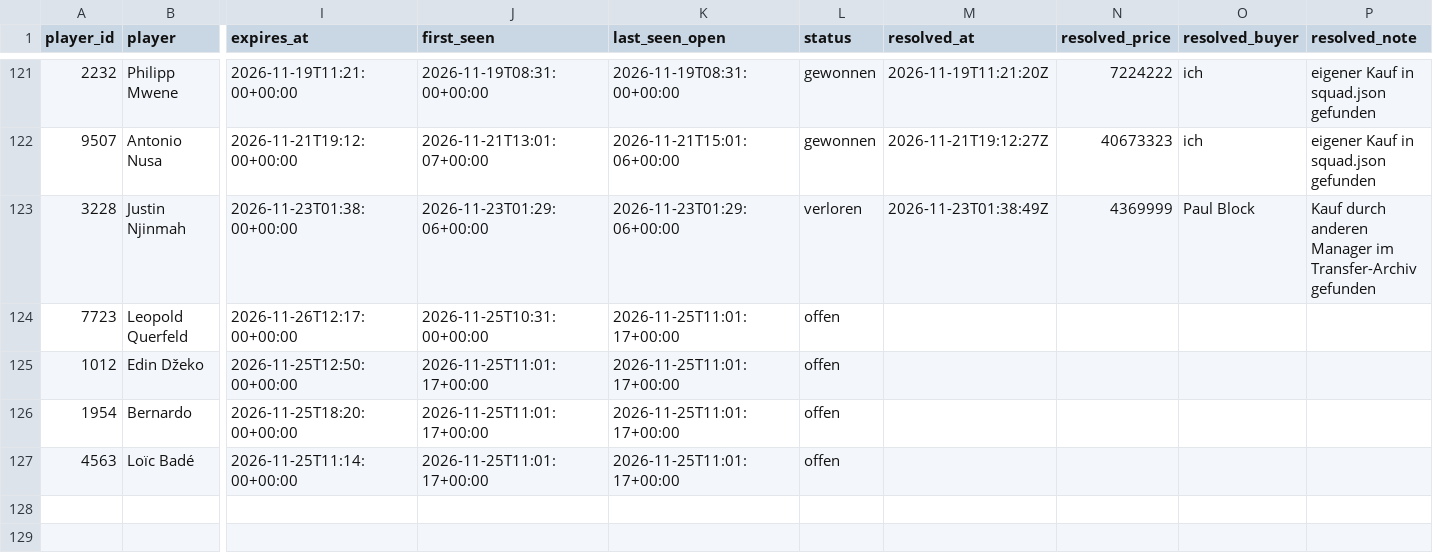
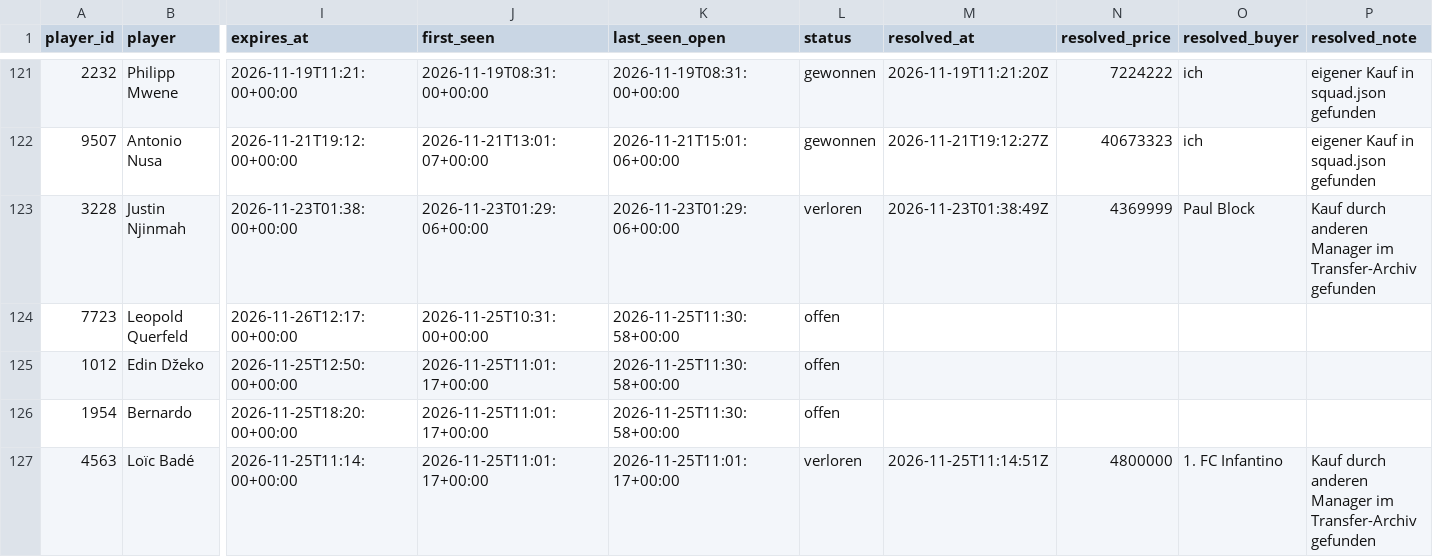
Before and after one commit to Klaudeai/feed-c95b9a6cf8, a CSV file: data/history_my_bids.csv, drawn as a sheet; only a part is shown, gaps mark what is left out; the diff names each change by its address in the sheet, - before the commit and + after, or states it on an @@ line.

Commit message:
update 2026-11-25T11:31:00.079122+00:00

```diff
--- a/data/history_my_bids.csv
+++ b/data/history_my_bids.csv
-K124:K126 (last_seen_open): 2026-11-25T11:01:17+00:00
+K124:K126 (last_seen_open): 2026-11-25T11:30:58+00:00
-L127 (status): offen
+L127 (status): verloren
-M127 (resolved_at): (empty)
+M127 (resolved_at): 2026-11-25T11:14:51Z
-N127 (resolved_price): (empty)
+N127 (resolved_price): 4800000
-O127 (resolved_buyer): (empty)
+O127 (resolved_buyer): 1. FC Infantino
-P127 (resolved_note): (empty)
+P127 (resolved_note): Kauf durch anderen Manager im Transfer-Archiv gefunden
```
